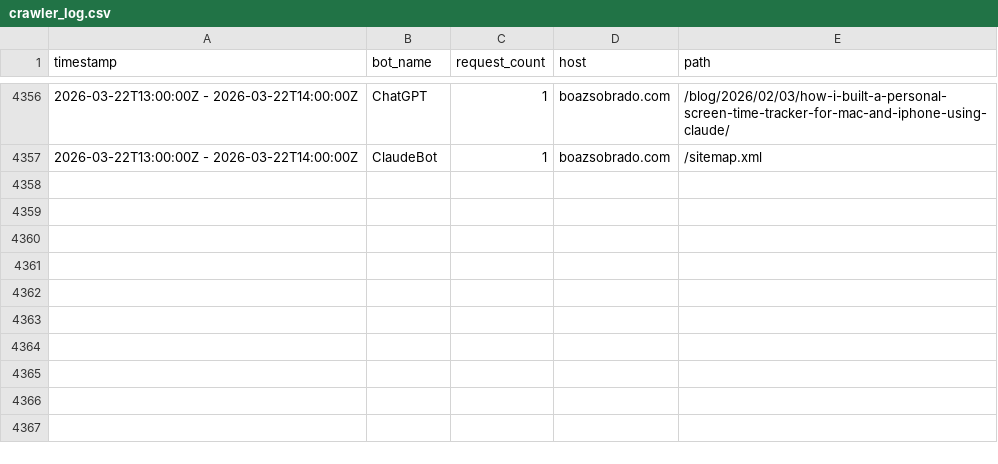
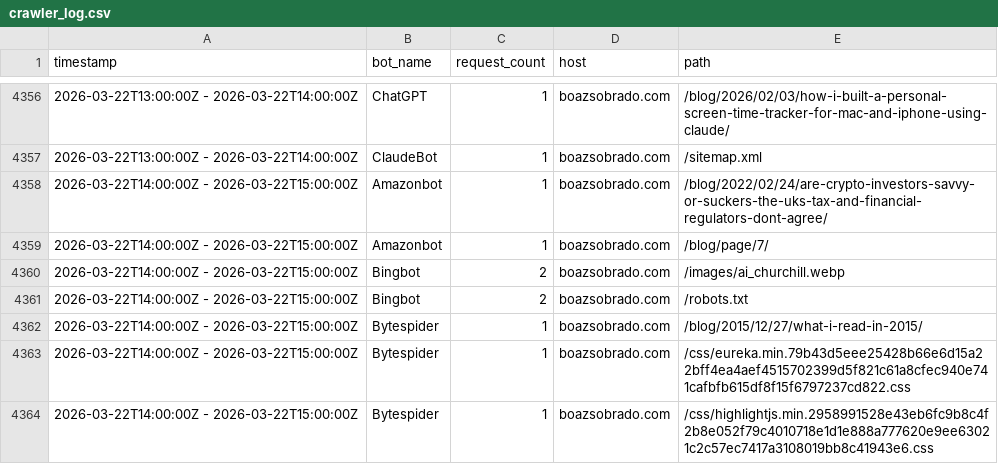
Before and after one commit to sobradob/sobradob.github.io, a CSV file: logs/crawler_log.csv, drawn as a sheet; only a part is shown, gaps mark what is left out.

```diff
--- a/logs/crawler_log.csv
+++ b/logs/crawler_log.csv
@@ -4357 +4357,8 @@ timestamp,bot_name,request_count,host,path
 2026-03-22T13:00:00Z - 2026-03-22T14:00:00Z,ClaudeBot,1,boazsobrado.com,/sitemap.xml
+2026-03-22T14:00:00Z - 2026-03-22T15:00:00Z,Amazonbot,1,boazsobrado.com,/blog/2022/02/24/are-crypto-investors-savvy-or-suckers-the-uks-tax-and-financial-regulators-dont-agree/
+2026-03-22T14:00:00Z - 2026-03-22T15:00:00Z,Amazonbot,1,boazsobrado.com,/blog/page/7/
+2026-03-22T14:00:00Z - 2026-03-22T15:00:00Z,Bingbot,2,boazsobrado.com,/images/ai_churchill.webp
+2026-03-22T14:00:00Z - 2026-03-22T15:00:00Z,Bingbot,2,boazsobrado.com,/robots.txt
+2026-03-22T14:00:00Z - 2026-03-22T15:00:00Z,Bytespider,1,boazsobrado.com,/blog/2015/12/27/what-i-read-in-2015/
+2026-03-22T14:00:00Z - 2026-03-22T15:00:00Z,Bytespider,1,boazsobrado.com,/css/eureka.min.79b43d5eee25428b66e6d15a22bff4ea4aef4515702399d5f821c61a8cfec940e741cafbfb615df8f15f6797237cd822.css
+2026-03-22T14:00:00Z - 2026-03-22T15:00:00Z,Bytespider,1,boazsobrado.com,/css/highlightjs.min.2958991528e43eb6fc9b8c4f2b8e052f79c4010718e1d1e888a777620e9ee63021c2c57ec7417a3108019bb8c41943e6.css
```
